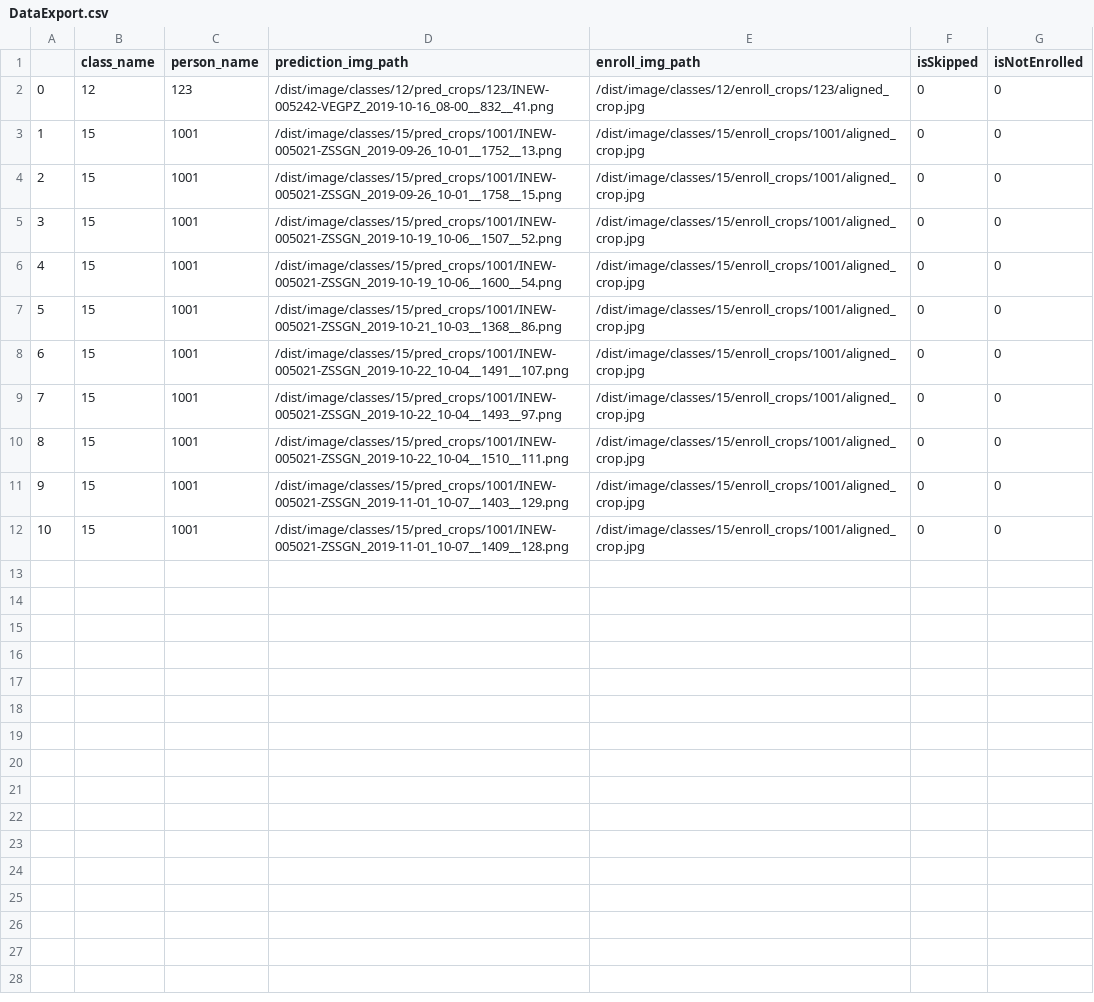
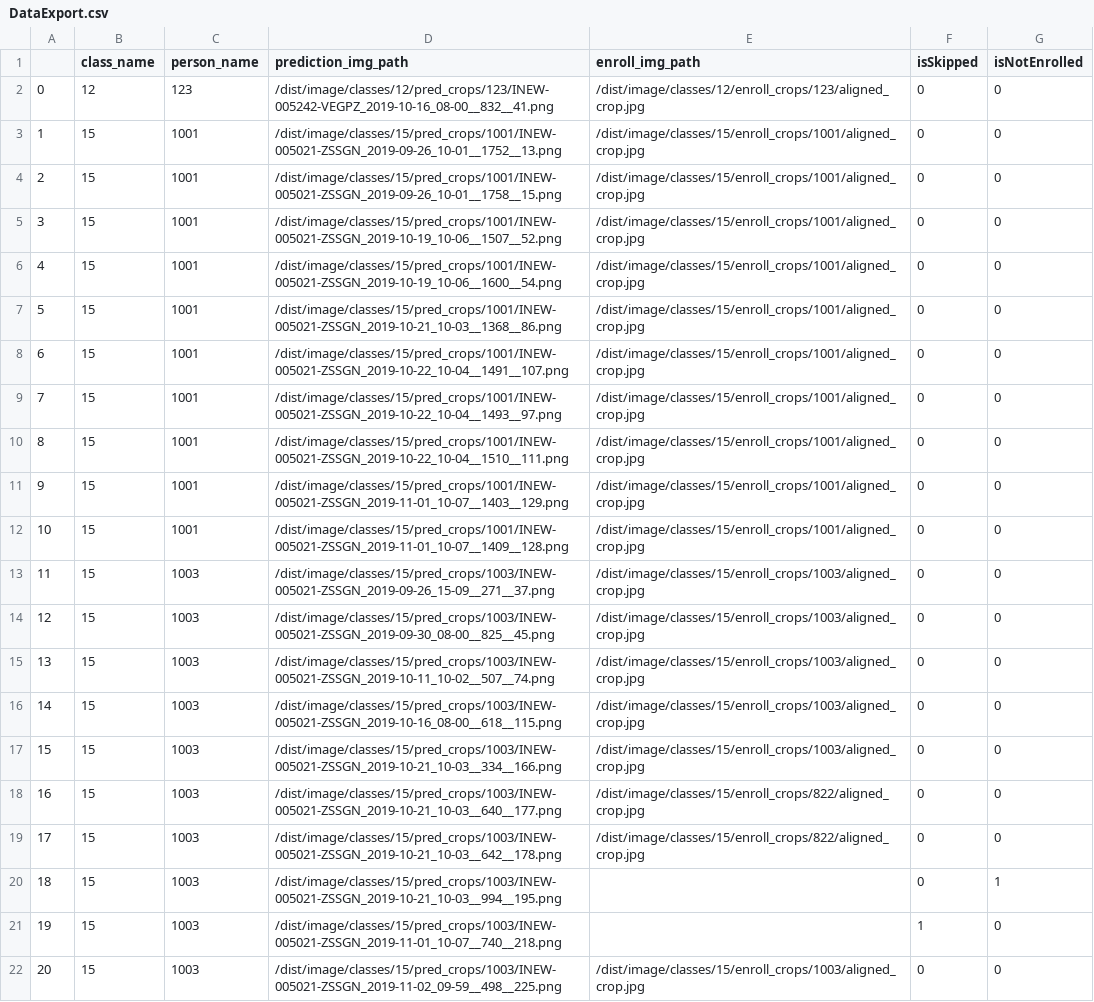
Before and after one commit to Zeftrosoft/ImageMapper-1, a CSV file: App/DataExport.csv, drawn as a sheet; the diff names each change by its address in the sheet, - before the commit and + after, or states it on an @@ line.

```diff
--- a/App/DataExport.csv
+++ b/App/DataExport.csv
+row 13: 11 | 15 | 1003 | /dist/image/classes/15/pred_crops/1003/INEW-005021-ZSSGN_2019-09-26_15-09__271__37.png | /dist/image/classes/15/enroll_crops/1003/aligned_crop.jpg | 0 | 0
+row 14: 12 | 15 | 1003 | /dist/image/classes/15/pred_crops/1003/INEW-005021-ZSSGN_2019-09-30_08-00__825__45.png | /dist/image/classes/15/enroll_crops/1003/aligned_crop.jpg | 0 | 0
+row 15: 13 | 15 | 1003 | /dist/image/classes/15/pred_crops/1003/INEW-005021-ZSSGN_2019-10-11_10-02__507__74.png | /dist/image/classes/15/enroll_crops/1003/aligned_crop.jpg | 0 | 0
+row 16: 14 | 15 | 1003 | /dist/image/classes/15/pred_crops/1003/INEW-005021-ZSSGN_2019-10-16_08-00__618__115.png | /dist/image/classes/15/enroll_crops/1003/aligned_crop.jpg | 0 | 0
+row 17: 15 | 15 | 1003 | /dist/image/classes/15/pred_crops/1003/INEW-005021-ZSSGN_2019-10-21_10-03__334__166.png | /dist/image/classes/15/enroll_crops/1003/aligned_crop.jpg | 0 | 0
+row 18: 16 | 15 | 1003 | /dist/image/classes/15/pred_crops/1003/INEW-005021-ZSSGN_2019-10-21_10-03__640__177.png | /dist/image/classes/15/enroll_crops/822/aligned_crop.jpg | 0 | 0
+row 19: 17 | 15 | 1003 | /dist/image/classes/15/pred_crops/1003/INEW-005021-ZSSGN_2019-10-21_10-03__642__178.png | /dist/image/classes/15/enroll_crops/822/aligned_crop.jpg | 0 | 0
+row 20: 18 | 15 | 1003 | /dist/image/classes/15/pred_crops/1003/INEW-005021-ZSSGN_2019-10-21_10-03__994__195.png |  | 0 | 1
+row 21: 19 | 15 | 1003 | /dist/image/classes/15/pred_crops/1003/INEW-005021-ZSSGN_2019-11-01_10-07__740__218.png |  | 1 | 0
+row 22: 20 | 15 | 1003 | /dist/image/classes/15/pred_crops/1003/INEW-005021-ZSSGN_2019-11-02_09-59__498__225.png | /dist/image/classes/15/enroll_crops/1003/aligned_crop.jpg | 0 | 0
```
Also changed, not shown: 2 other files.
